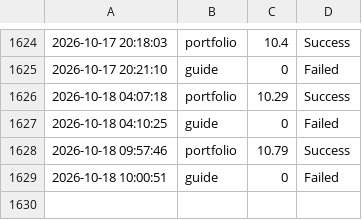
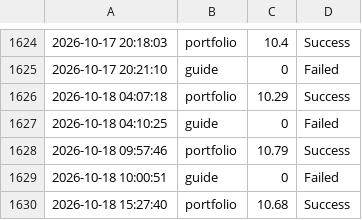
Before and after one commit to ntkauffman1/professional-portfolio, a CSV file: app_performance_log.csv, drawn as a sheet; only a part is shown, gaps mark what is left out.

```diff
--- a/app_performance_log.csv
+++ b/app_performance_log.csv
@@ -1629 +1629,2 @@
 2026-10-18 10:00:51,guide,0,Failed
+2026-10-18 15:27:40,portfolio,10.68,Success
```
